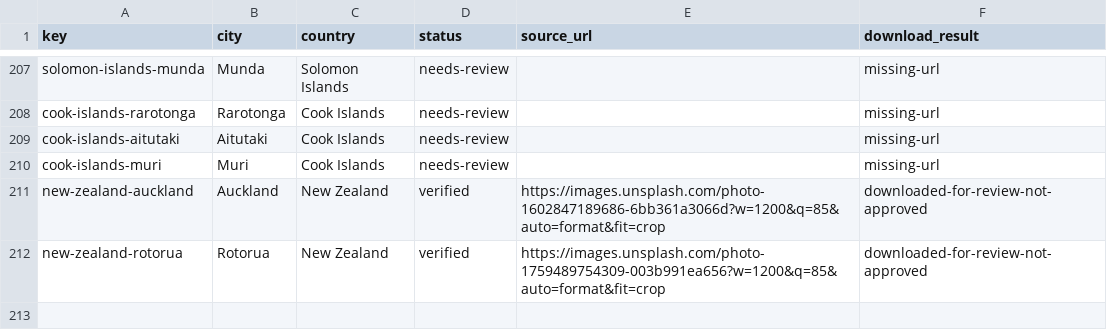
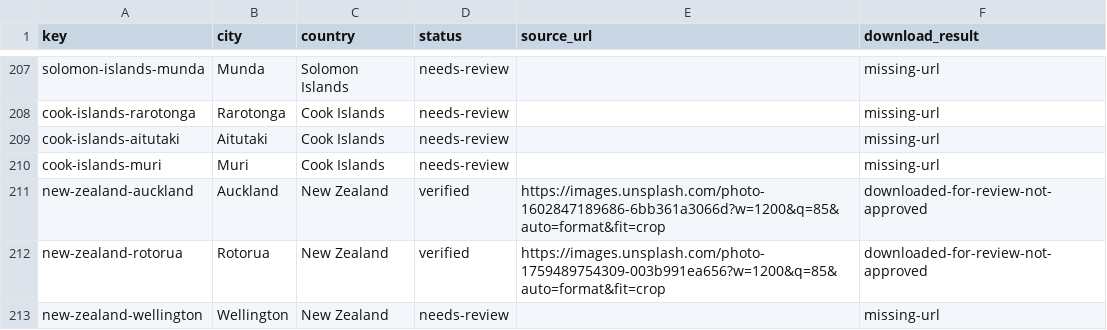
Before and after one commit to Muttanbal/tiptoe-the-world, a CSV file: photo-review/review.csv, drawn as a sheet; only a part is shown, gaps mark what is left out; the diff names each change by its address in the sheet, - before the commit and + after, or states it on an @@ line.

```diff
--- a/photo-review/review.csv
+++ b/photo-review/review.csv
+row 213: new-zealand-wellington | Wellington | New Zealand | needs-review |  | missing-url
```
Also changed, not shown: 5 other files.
